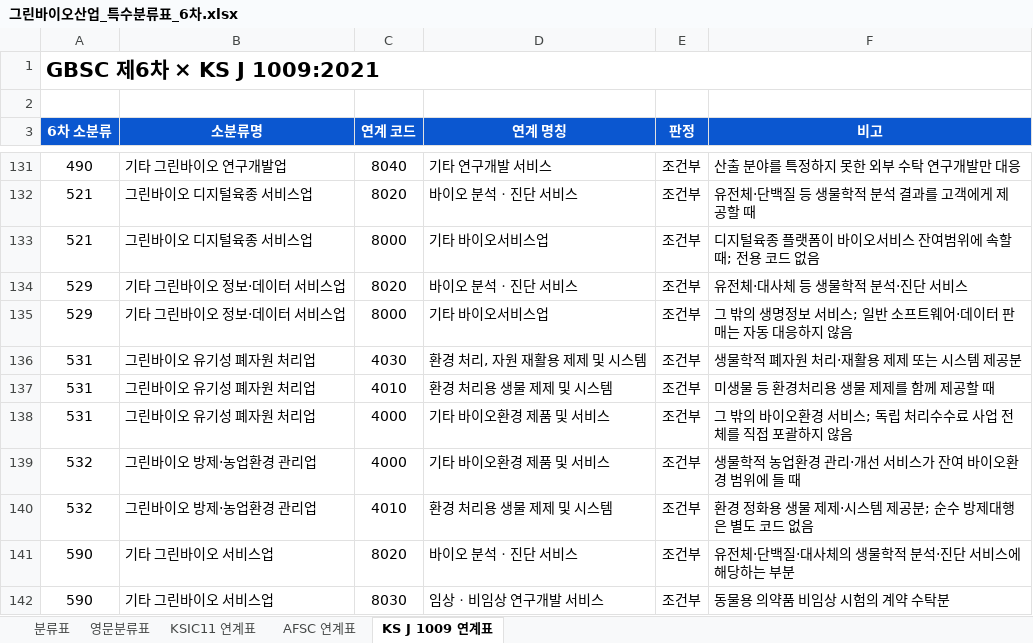
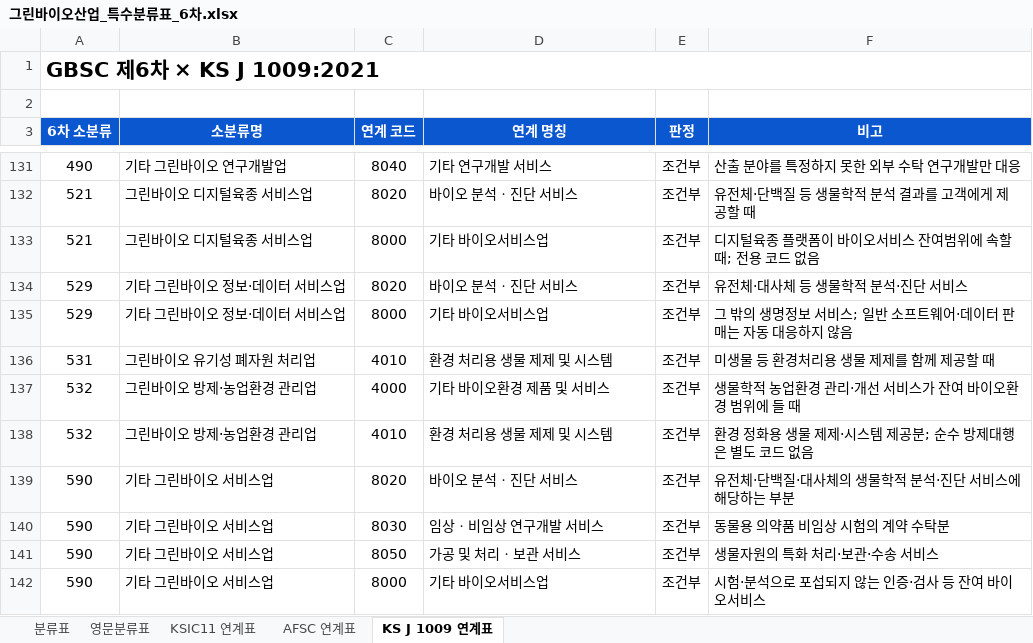
Before and after one commit to eins-going/classification_greenbio, an Excel workbook: xlsx/그린바이오산업_특수분류표_6차.xlsx, sheet KS J 1009 연계표, drawn as a sheet; only a part is shown, gaps mark what is left out; the shorter side is filled out with more unchanged rows; values as stored, in another font and other column widths than the file's, no borders; the diff names each change by its address in the sheet, - before the commit and + after, or states it on an @@ line.

```diff
--- a/xlsx/그린바이오산업_특수분류표_6차.xlsx (sheet KS J 1009 연계표)
+++ b/xlsx/그린바이오산업_특수분류표_6차.xlsx (sheet KS J 1009 연계표)
-row 136: 531 | 그린바이오 유기성 폐자원 처리업 | 4030 | 환경 처리, 자원 재활용 제제 및 시스템 | 조건부 | 생물학적 폐자원 처리·재활용 제제 또는 시스템 제공분
-row 138: 531 | 그린바이오 유기성 폐자원 처리업 | 4000 | 기타 바이오환경 제품 및 서비스 | 조건부 | 그 밖의 바이오환경 서비스; 독립 처리수수료 사업 전체를 직접 포괄하지 않음
```
Also changed, not shown: sheet 분류표, 2 other files.
